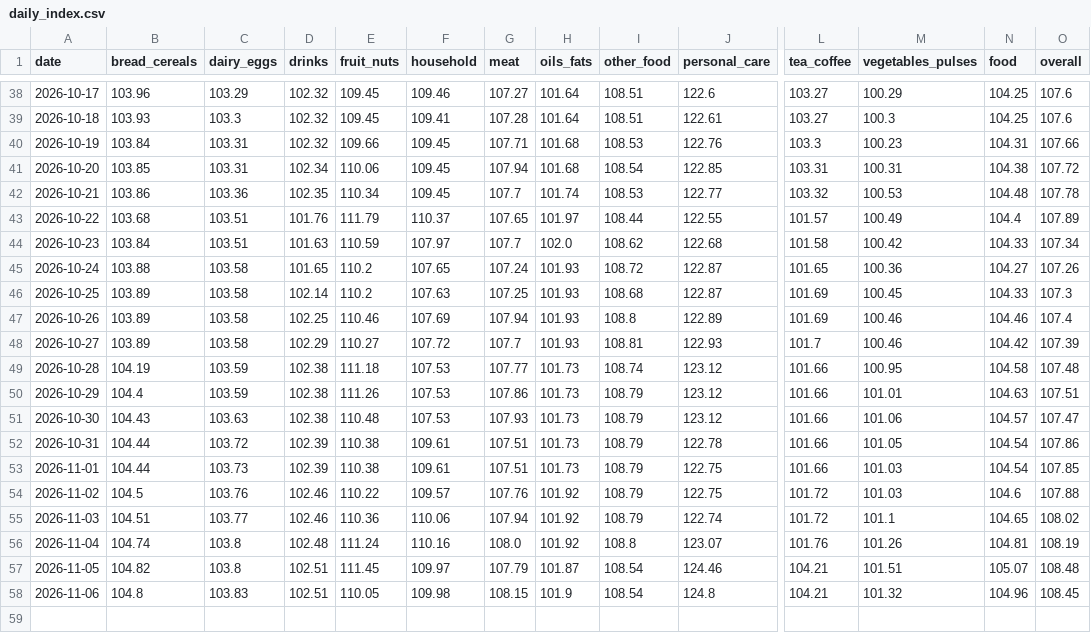
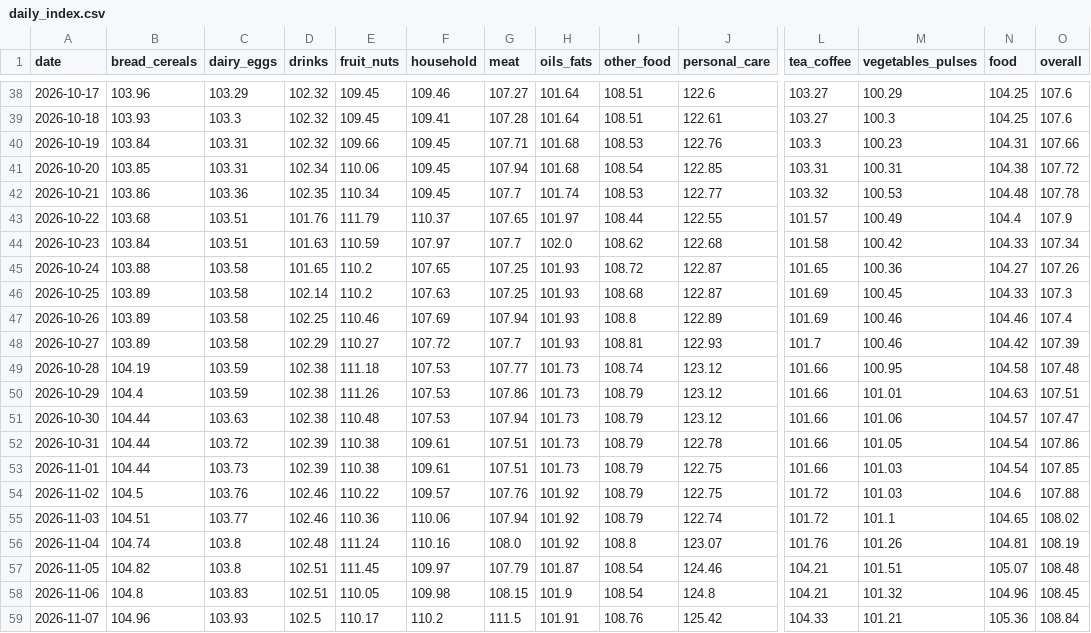
Before and after one commit to arda-sahin0/inflation-tracker, a CSV file: data/index/tr/daily_index.csv, drawn as a sheet; only a part is shown, gaps mark what is left out; rows hold the shown columns only; the diff names each change by its address in the sheet, - before the commit and + after, or states it on an @@ line.

```diff
--- a/data/index/tr/daily_index.csv
+++ b/data/index/tr/daily_index.csv
-O43 (overall): 107.89
+O43 (overall): 107.9
-G45 (meat): 107.24
+G45 (meat): 107.25
-B51 (bread_cereals): 104.43
+B51 (bread_cereals): 104.44
-G51 (meat): 107.93
+G51 (meat): 107.94
+row 59: 2026-11-07 | 104.96 | 103.93 | 102.5 | 110.17 | 110.2 | 111.5 | 101.91 | 108.76 | 125.42 | 104.33 | 101.21 | 105.36 | 108.84
```
Also changed, not shown: data/index/tr/price_jumps.csv, data/index/tr/product_changes.csv, 4 other files.
